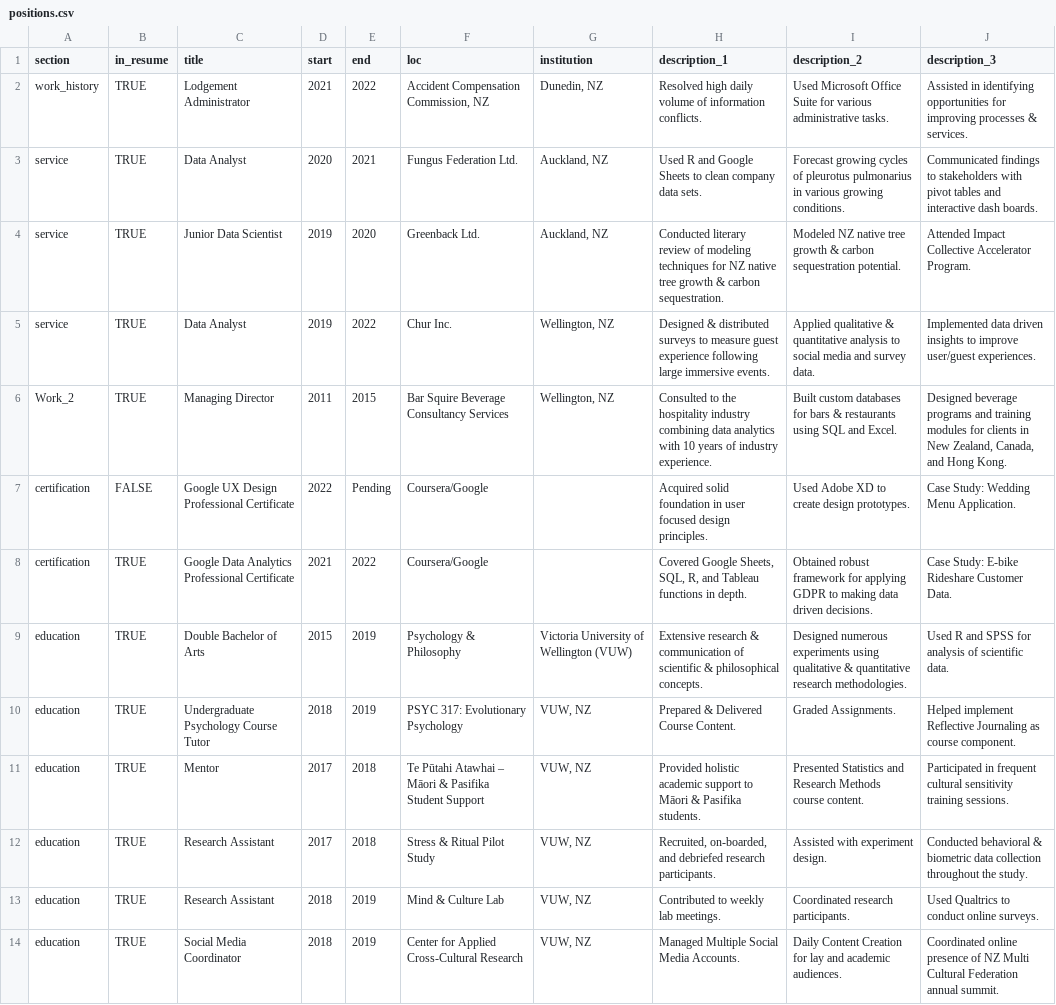
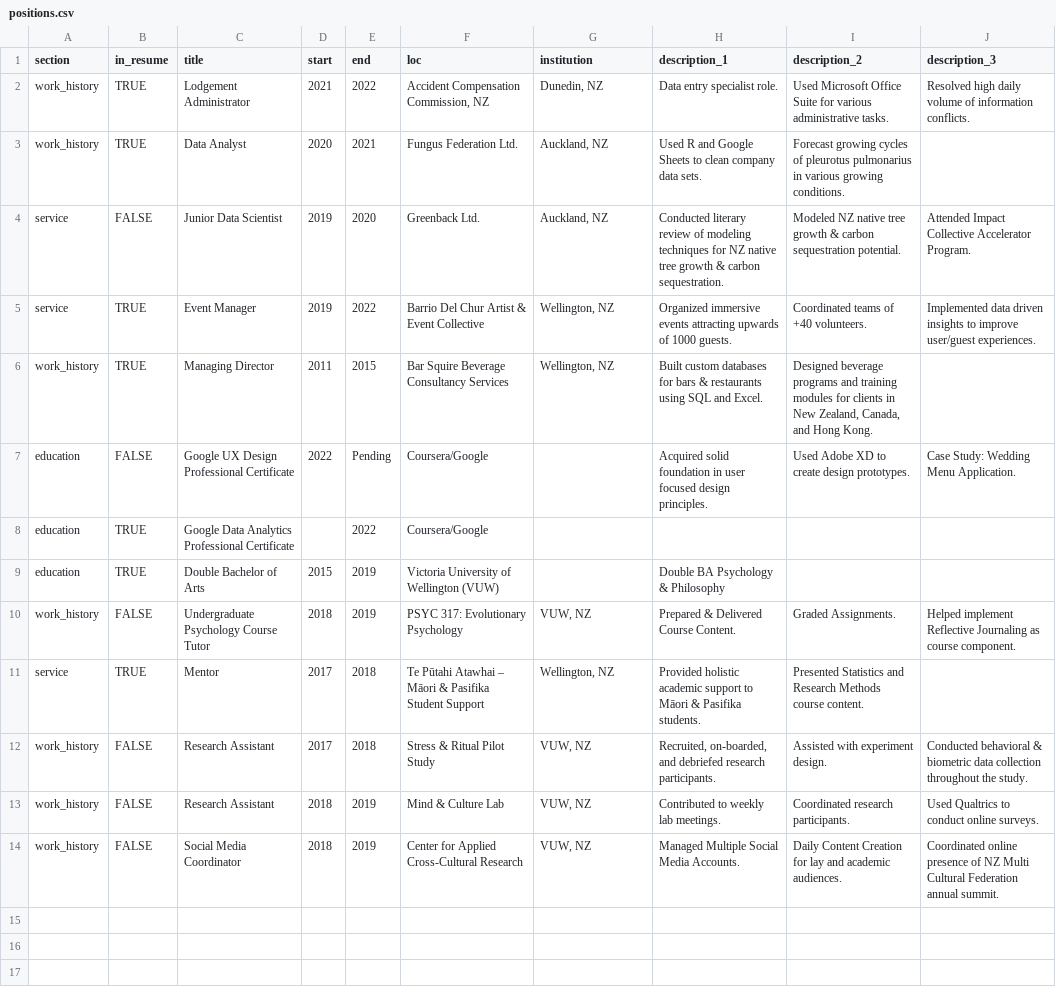
Before and after one commit to uberkeil/kyle_CV, a CSV file: data/positions.csv, drawn as a sheet; removed rows and columns are numbered as before the commit, all else as after; the diff names each change by its address in the sheet, - before the commit and + after, or states it on an @@ line.

Commit message:
Edits in line with office-admin specific resume

```diff
--- a/data/positions.csv
+++ b/data/positions.csv
-H2 (description_1): Resolved high daily volume of information conflicts.
+H2 (description_1): Data entry specialist role.
-J2 (description_3): Assisted in identifying opportunities for improving processes & services.
+J2 (description_3): Resolved high daily volume of information conflicts.
-A3 (section): service
+A3 (section): work_history
-J3 (description_3): Communicated findings to stakeholders with pivot tables and interactive dash boards.
+J3 (description_3): (empty)
-B4 (in_resume): TRUE
+B4 (in_resume): FALSE
-C5 (title): Data Analyst
+C5 (title): Event Manager
-F5 (loc): Chur Inc.
+F5 (loc): Barrio Del Chur Artist & Event Collective
-H5 (description_1): Designed & distributed surveys to measure guest experience following large immersive events.
+H5 (description_1): Organized immersive events attracting upwards of 1000 guests.
-I5 (description_2): Applied qualitative & quantitative analysis to social media and survey data.
+I5 (description_2): Coordinated teams of +40 volunteers.
-A6 (section): Work_2
+A6 (section): work_history
-H6 (description_1): Consulted to the hospitality industry combining data analytics with 10 years of industry experience.
+H6 (description_1): Built custom databases for bars & restaurants using SQL and Excel.
-I6 (description_2): Built custom databases for bars & restaurants using SQL and Excel.
+I6 (description_2): Designed beverage programs and training modules for clients in New Zealand, Canada, and Hong Kong.
-J6 (description_3): Designed beverage programs and training modules for clients in New Zealand, Canada, and Hong Kong.
+J6 (description_3): (empty)
-A7 (section): certification
+A7 (section): education
-row 8: certification | TRUE | Google Data Analytics Professional Certificate | 2021 | 2022 | Coursera/Google |  | Covered Google Sheets, SQL, R, and Tableau functions in depth. | Obtained robust framework for applying GDPR to making data driven decisions. | Case Study: E-bike Rideshare Customer Data.
+row 8: education | TRUE | Google Data Analytics Professional Certificate |  | 2022 | Coursera/Google
-F9 (loc): Psychology & Philosophy
+F9 (loc): Victoria University of Wellington (VUW)
-G9 (institution): Victoria University of Wellington (VUW)
+G9 (institution): (empty)
-H9 (description_1): Extensive research & communication of scientific & philosophical concepts.
+H9 (description_1): Double BA Psychology & Philosophy
-I9 (description_2): Designed numerous experiments using qualitative & quantitative research methodologies.
+I9 (description_2): (empty)
-J9 (description_3): Used R and SPSS for analysis of scientific data.
+J9 (description_3): (empty)
-A10 (section): education
+A10 (section): work_history
-B10 (in_resume): TRUE
+B10 (in_resume): FALSE
-A11 (section): education
+A11 (section): service
-G11 (institution): VUW, NZ
+G11 (institution): Wellington, NZ
-J11 (description_3): Participated in frequent cultural sensitivity training sessions.
+J11 (description_3): (empty)
-A12:A14 (section): education
+A12:A14 (section): work_history
-B12:B14 (in_resume): TRUE
+B12:B14 (in_resume): FALSE
```
Also changed, not shown: 3 other files.
